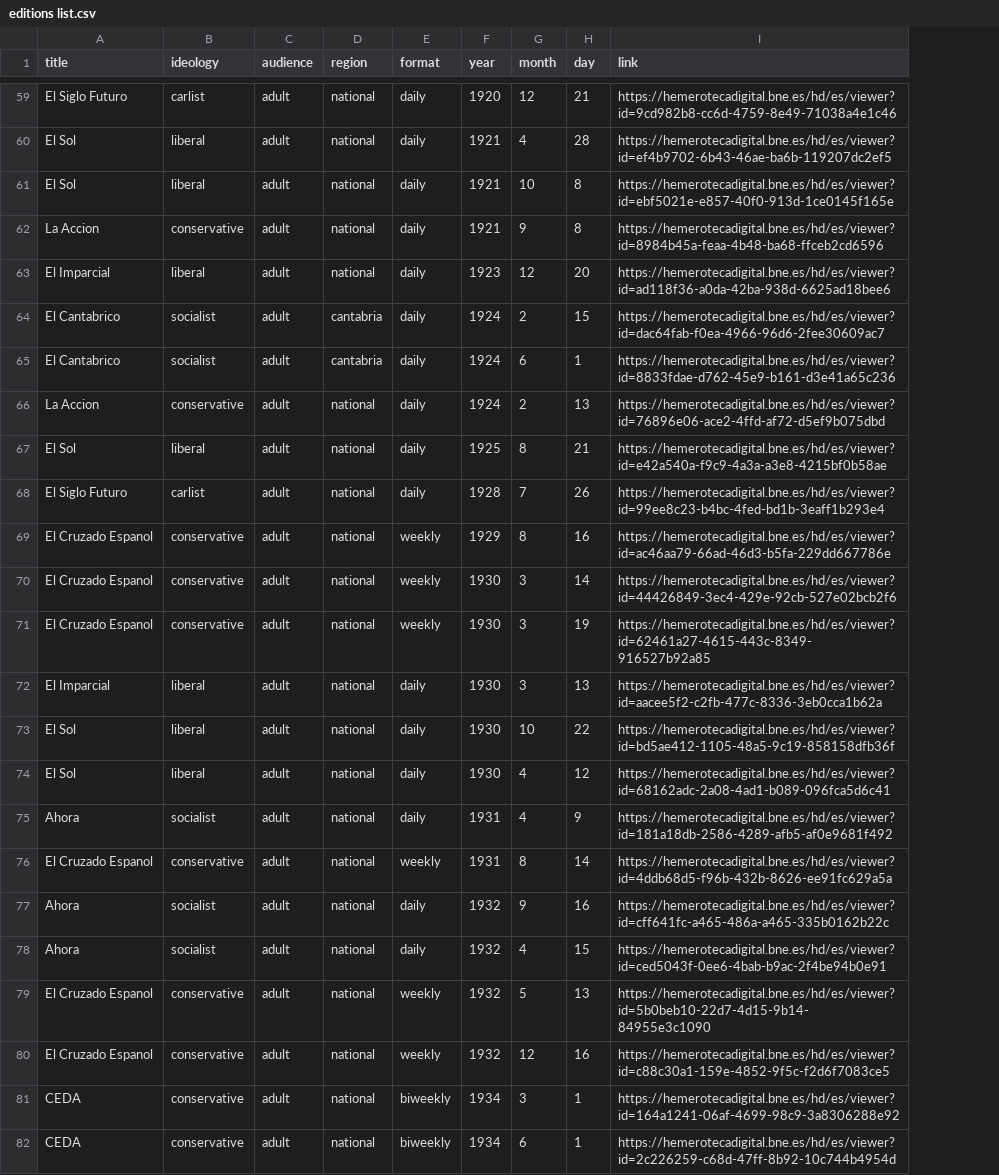
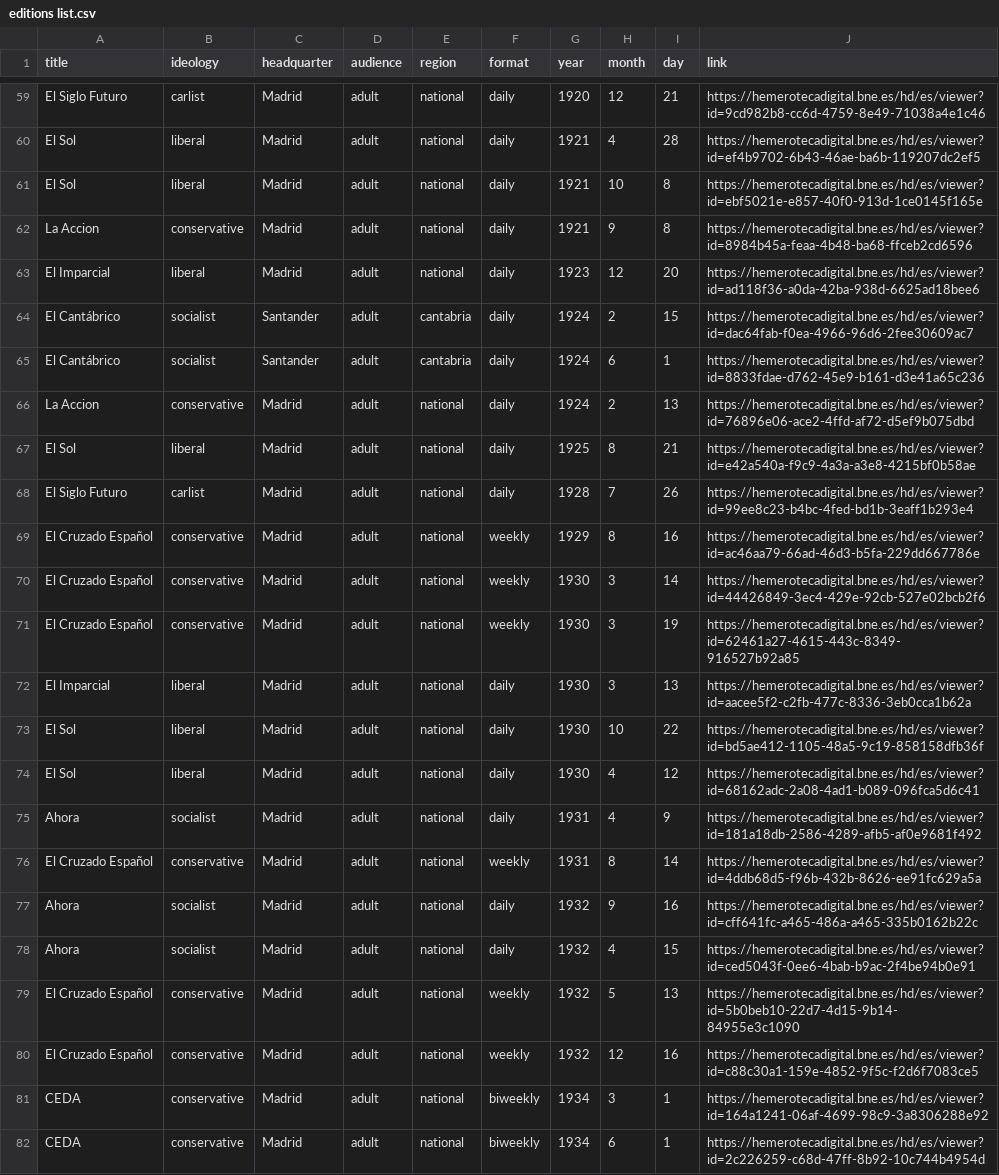
Before and after one commit to pilyu/Collecting-Data-, a CSV file: editions list.csv, drawn as a sheet; only a part is shown, gaps mark what is left out; the diff covers the shown part only; the diff names each change by its address in the sheet, - before the commit and + after, or states it on an @@ line.

Commit message:
Add column heardquarters

```diff
--- a/editions list.csv
+++ b/editions list.csv
+column C (headquarter), rows 59-82: Madrid | Madrid | Madrid | Madrid | Madrid | Santander | Santander | Madrid | Madrid | Madrid | Madrid | Madrid | Madrid | Madrid | Madrid | Madrid | Madrid | Madrid | Madrid | Madrid | Madrid | Madrid | Madrid | Madrid
-A64:A65 (title): El Cantabrico
+A64:A65 (title): El Cantábrico
-A69:A71 (title): El Cruzado Espanol
+A69:A71 (title): El Cruzado Español
-A76 (title): El Cruzado Espanol
+A76 (title): El Cruzado Español
-A79:A80 (title): El Cruzado Espanol
+A79:A80 (title): El Cruzado Español
```
Also changed, not shown: 30 edited cells elsewhere in this file.
